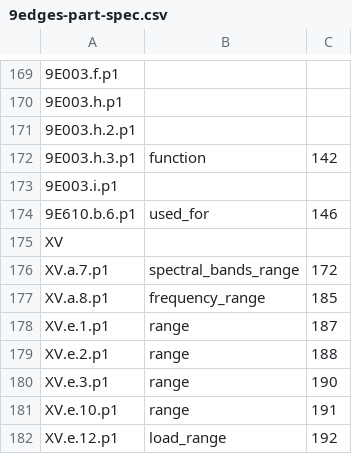
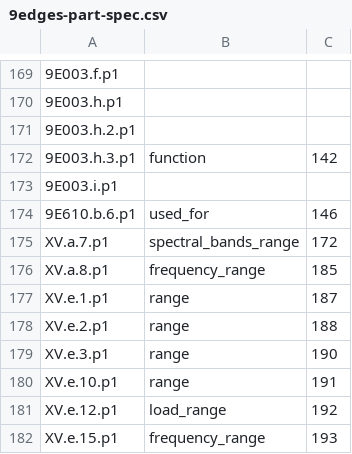
Before and after one commit to skprasadu/langchain-nextjs-salesgpt, a CSV file: 9edges-part-spec.csv, drawn as a sheet; only a part is shown, gaps mark what is left out; the shorter side is filled out with more unchanged rows; the diff names each change by its address in the sheet, - before the commit and + after, or states it on an @@ line.

```diff
--- a/9edges-part-spec.csv
+++ b/9edges-part-spec.csv
-row 175: XV
```
Also changed, not shown: 9nodes-part-spec.csv.
